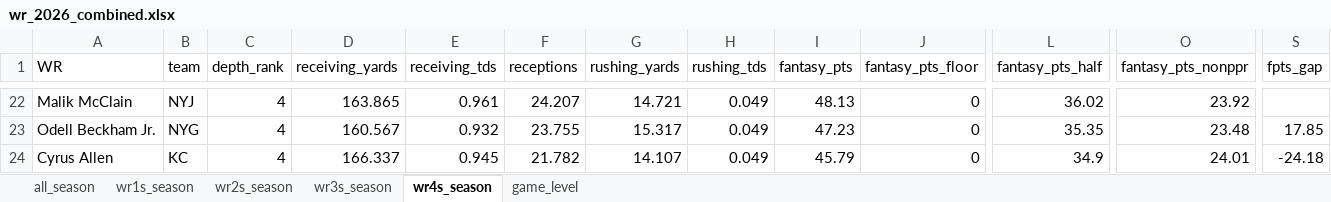
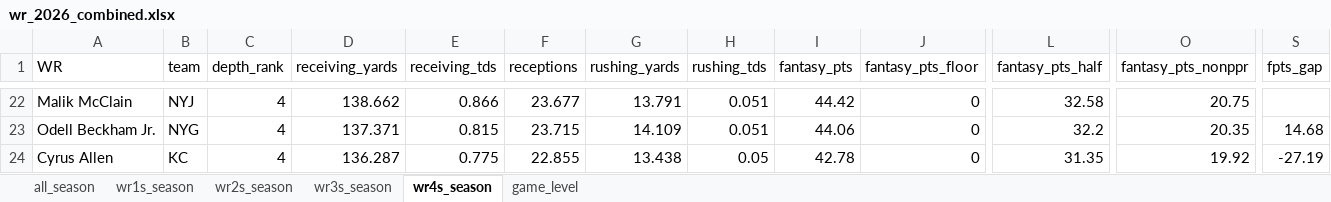
Before and after one commit to egomaniacsfantasy/lineup-lab, an Excel workbook: projections/wr_2026_combined.xlsx, sheet wr4s_season, drawn as a sheet; only a part is shown, gaps mark what is left out; values as stored, in another font and other column widths than the file's, no borders; the diff covers the shown part only; the diff names each change by its address in the sheet, - before the commit and + after, or states it on an @@ line.

```diff
--- a/projections/wr_2026_combined.xlsx (sheet wr4s_season)
+++ b/projections/wr_2026_combined.xlsx (sheet wr4s_season)
-D22 (receiving_yards): 163.865
+D22 (receiving_yards): 138.662
-E22 (receiving_tds): 0.961
+E22 (receiving_tds): 0.866
-F22 (receptions): 24.207
+F22 (receptions): 23.677
-G22 (rushing_yards): 14.721
+G22 (rushing_yards): 13.791
-H22:H23 (rushing_tds): 0.049
+H22:H23 (rushing_tds): 0.051
-I22 (fantasy_pts): 48.13
+I22 (fantasy_pts): 44.42
-L22 (fantasy_pts_half): 36.02
+L22 (fantasy_pts_half): 32.58
-O22 (fantasy_pts_nonppr): 23.92
+O22 (fantasy_pts_nonppr): 20.75
-D23 (receiving_yards): 160.567
+D23 (receiving_yards): 137.371
-E23 (receiving_tds): 0.932
+E23 (receiving_tds): 0.815
-F23 (receptions): 23.755
+F23 (receptions): 23.715
-G23 (rushing_yards): 15.317
+G23 (rushing_yards): 14.109
-I23 (fantasy_pts): 47.23
+I23 (fantasy_pts): 44.06
-L23 (fantasy_pts_half): 35.35
+L23 (fantasy_pts_half): 32.2
-O23 (fantasy_pts_nonppr): 23.48
+O23 (fantasy_pts_nonppr): 20.35
-S23 (fpts_gap): 17.85
+S23 (fpts_gap): 14.68
-D24 (receiving_yards): 166.337
+D24 (receiving_yards): 136.287
-E24 (receiving_tds): 0.945
+E24 (receiving_tds): 0.775
-F24 (receptions): 21.782
+F24 (receptions): 22.855
-G24 (rushing_yards): 14.107
+G24 (rushing_yards): 13.438
-H24 (rushing_tds): 0.049
+H24 (rushing_tds): 0.05
-I24 (fantasy_pts): 45.79
+I24 (fantasy_pts): 42.78
-L24 (fantasy_pts_half): 34.9
+L24 (fantasy_pts_half): 31.35
-O24 (fantasy_pts_nonppr): 24.01
+O24 (fantasy_pts_nonppr): 19.92
-S24 (fpts_gap): -24.18
+S24 (fpts_gap): -27.19
```
Also changed, not shown: 11 added rows, 11 removed rows and 140 edited cells elsewhere in this sheet, sheet game_level, sheet all_season, sheet wr1s_season, sheet wr3s_season, sheet wr2s_season.
